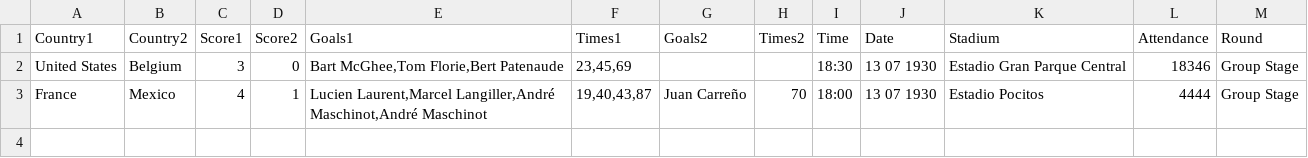
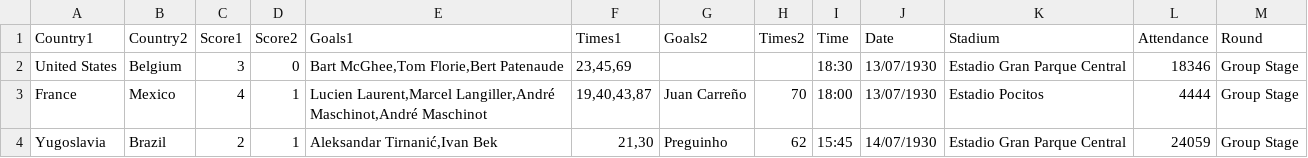
Before and after one commit to RandomCodePlayer/WorldCupDB, a CSV file: 1930.csv, drawn as a sheet.

Commit message:
Fix date format and add Yugoslavia vs Brazil match
Updated date format and added a new match entry.

```diff
--- a/1930.csv
+++ b/1930.csv
@@ -1,3 +1,4 @@
 Country1,Country2,Score1,Score2,Goals1,Times1,Goals2,Times2,Time,Date,Stadium,Attendance,Round
-United States,Belgium,3,0,"Bart McGhee,Tom Florie,Bert Patenaude","23,45,69","", "",18:30,13 07 1930,Estadio Gran Parque Central,18346,Group Stage
-France,Mexico,4,1,"Lucien Laurent,Marcel Langiller,André Maschinot,André Maschinot","19,40,43,87","Juan Carreño","70",18:00,13 07 1930,Estadio Pocitos,4444,Group Stage
+United States,Belgium,3,0,"Bart McGhee,Tom Florie,Bert Patenaude","23,45,69","", "",18:30,13/07/1930,Estadio Gran Parque Central,18346,Group Stage
+France,Mexico,4,1,"Lucien Laurent,Marcel Langiller,André Maschinot,André Maschinot","19,40,43,87","Juan Carreño","70",18:00,13/07/1930,Estadio Pocitos,4444,Group Stage
+Yugoslavia,Brazil,2,1,"Aleksandar Tirnanić,Ivan Bek","21,30",Preguinho,62,15:45,14/07/1930,Estadio Gran Parque Central,24059,Group Stage
```
